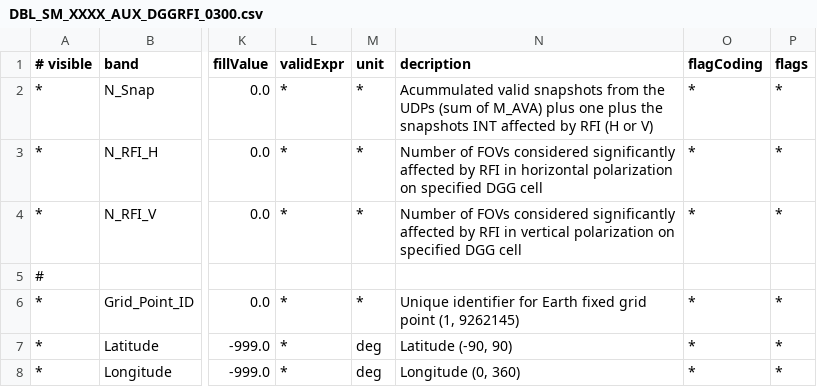
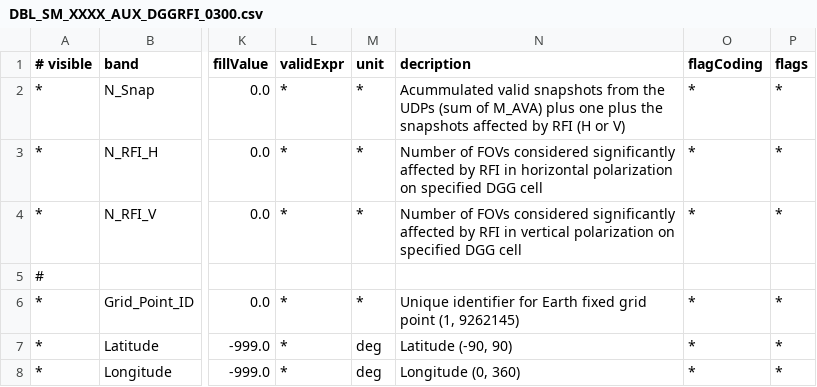
Before and after one commit to bcdev/smos-box, a CSV file: smos-reader/src/main/resources/org/esa/beam/dataio/smos/dddb/bands/AUX_/DGGRFI/DBL_SM_XXXX_AUX_DGGRFI_0300.csv, drawn as a sheet; only a part is shown, gaps mark what is left out; the diff names each change by its address in the sheet, - before the commit and + after, or states it on an @@ line.

Commit message:
Edited smos-reader/src/main/resources/org/esa/beam/dataio/smos/dddb/bands/AUX_/DGGRFI/DBL_SM_XXXX_AUX_DGGRFI_0300.csv via GitHub

```diff
--- a/smos-reader/src/main/resources/org/esa/beam/dataio/smos/dddb/bands/AUX_/DGGRFI/DBL_SM_XXXX_AUX_DGGRFI_0300.csv
+++ b/smos-reader/src/main/resources/org/esa/beam/dataio/smos/dddb/bands/AUX_/DGGRFI/DBL_SM_XXXX_AUX_DGGRFI_0300.csv
-N2 (decription): …the snapshots INT affected by…
+N2 (decription): …the snapshots affected by…
```
